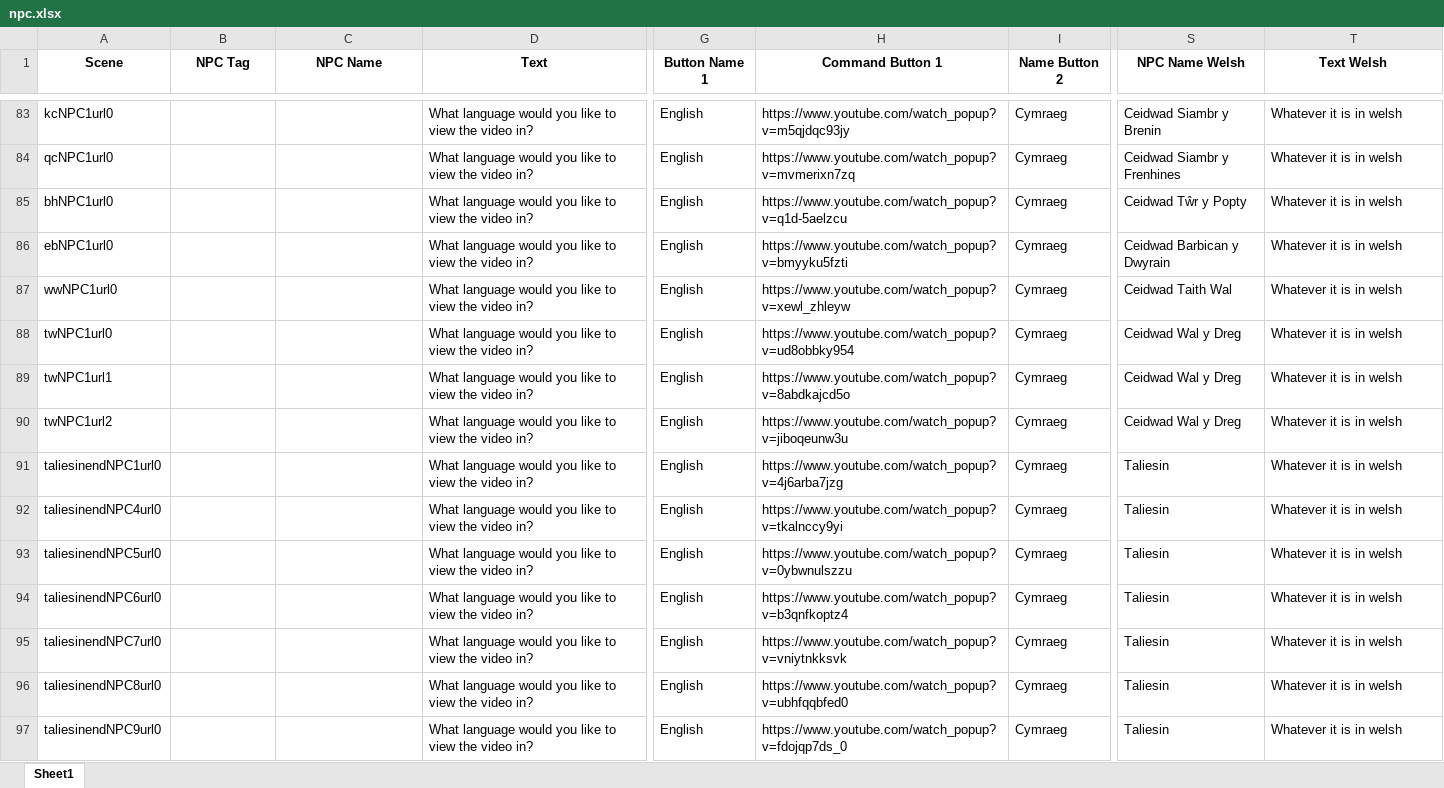
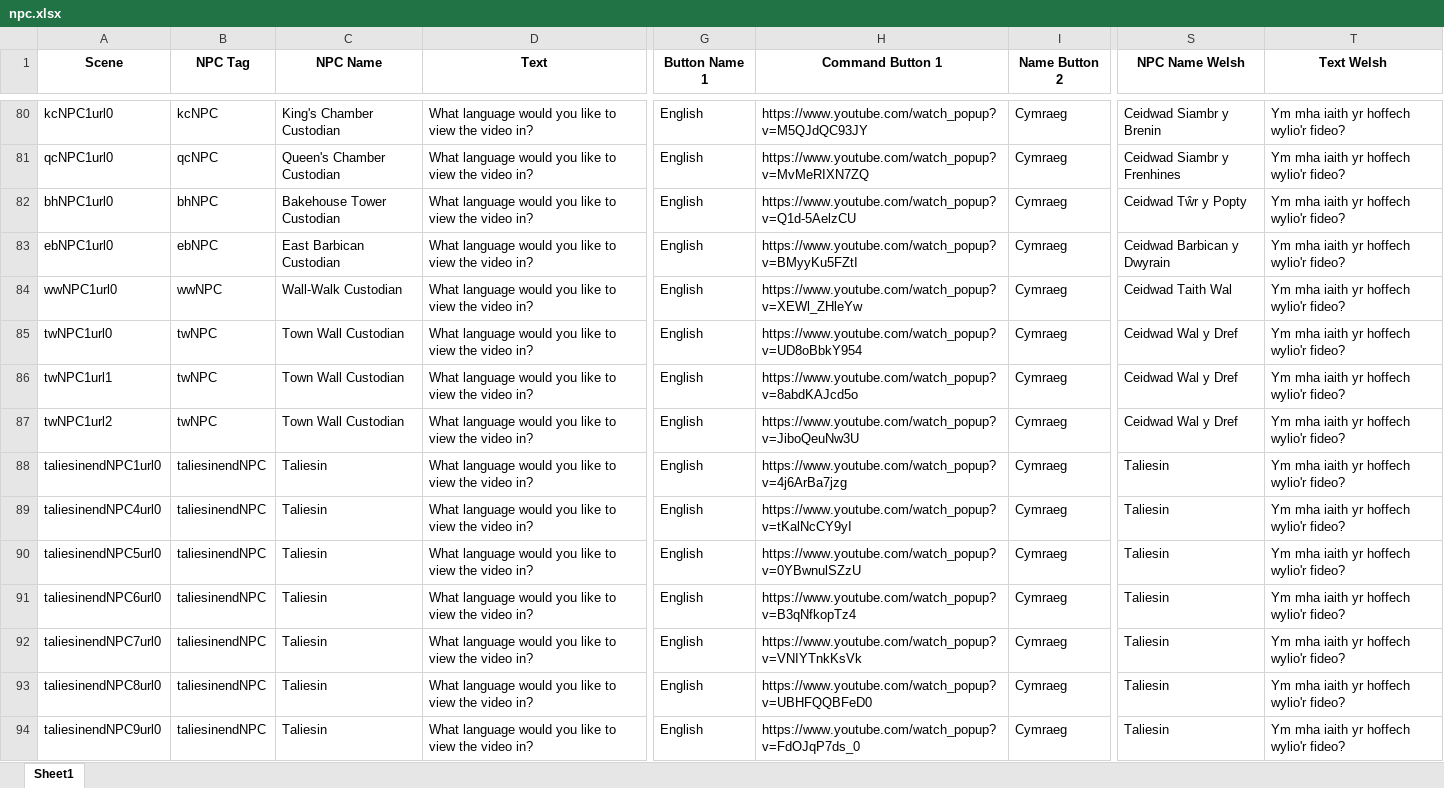
Before and after one commit to BlockBuilderJoe/Cadw-new, an Excel workbook: education/cadw_bp/dialogue/npc.xlsx, sheet Sheet1, drawn as a sheet; only a part is shown, gaps mark what is left out; values as stored, in another font and other column widths than the file's, no borders; addresses are those after the commit; the diff covers the shown part only; the diff names each change by its address in the sheet, - before the commit and + after, or states it on an @@ line.

Commit message:
Added in all the welsh videos hopefully

```diff
--- a/education/cadw_bp/dialogue/npc.xlsx (sheet Sheet1)
+++ b/education/cadw_bp/dialogue/npc.xlsx (sheet Sheet1)
-B80 (NPC Tag): (empty)
+B80 (NPC Tag): kcNPC
-C80 (NPC Name): (empty)
+C80 (NPC Name): King's Chamber Custodian
-H80 (Command Button 1): https://www.youtube.com/watch_popup?v=m5qjdqc93jy
+H80 (Command Button 1): https://www.youtube.com/watch_popup?v=M5QJdQC93JY
-T80:T94 (Text Welsh): Whatever it is in welsh
+T80:T94 (Text Welsh): Ym mha iaith yr hoffech wylio'r fideo?
-B81 (NPC Tag): (empty)
+B81 (NPC Tag): qcNPC
-C81 (NPC Name): (empty)
+C81 (NPC Name): Queen's Chamber Custodian
-H81 (Command Button 1): https://www.youtube.com/watch_popup?v=mvmerixn7zq
+H81 (Command Button 1): https://www.youtube.com/watch_popup?v=MvMeRIXN7ZQ
-B82 (NPC Tag): (empty)
+B82 (NPC Tag): bhNPC
-C82 (NPC Name): (empty)
+C82 (NPC Name): Bakehouse Tower Custodian
-H82 (Command Button 1): https://www.youtube.com/watch_popup?v=q1d-5aelzcu
+H82 (Command Button 1): https://www.youtube.com/watch_popup?v=Q1d-5AelzCU
-B83 (NPC Tag): (empty)
+B83 (NPC Tag): ebNPC
-C83 (NPC Name): (empty)
+C83 (NPC Name): East Barbican Custodian
-H83 (Command Button 1): https://www.youtube.com/watch_popup?v=bmyyku5fzti
+H83 (Command Button 1): https://www.youtube.com/watch_popup?v=BMyyKu5FZtI
-B84 (NPC Tag): (empty)
+B84 (NPC Tag): wwNPC
-C84 (NPC Name): (empty)
+C84 (NPC Name): Wall-Walk Custodian
-H84 (Command Button 1): https://www.youtube.com/watch_popup?v=xewl_zhleyw
+H84 (Command Button 1): https://www.youtube.com/watch_popup?v=XEWl_ZHleYw
-B85:B87 (NPC Tag): (empty)
+B85:B87 (NPC Tag): twNPC
-C85:C87 (NPC Name): (empty)
+C85:C87 (NPC Name): Town Wall Custodian
-H85 (Command Button 1): https://www.youtube.com/watch_popup?v=ud8obbky954
+H85 (Command Button 1): https://www.youtube.com/watch_popup?v=UD8oBbkY954
-S85:S87 (NPC Name Welsh): Ceidwad Wal y Dreg
+S85:S87 (NPC Name Welsh): Ceidwad Wal y Dref
-H86 (Command Button 1): https://www.youtube.com/watch_popup?v=8abdkajcd5o
+H86 (Command Button 1): https://www.youtube.com/watch_popup?v=8abdKAJcd5o
-H87 (Command Button 1): https://www.youtube.com/watch_popup?v=jiboqeunw3u
+H87 (Command Button 1): https://www.youtube.com/watch_popup?v=JiboQeuNw3U
-B88:B94 (NPC Tag): (empty)
+B88:B94 (NPC Tag): taliesinendNPC
-C88:C94 (NPC Name): (empty)
+C88:C94 (NPC Name): Taliesin
-H88 (Command Button 1): https://www.youtube.com/watch_popup?v=4j6arba7jzg
+H88 (Command Button 1): https://www.youtube.com/watch_popup?v=4j6ArBa7jzg
-H89 (Command Button 1): https://www.youtube.com/watch_popup?v=tkalnccy9yi
+H89 (Command Button 1): https://www.youtube.com/watch_popup?v=tKalNcCY9yI
-H90 (Command Button 1): https://www.youtube.com/watch_popup?v=0ybwnulszzu
+H90 (Command Button 1): https://www.youtube.com/watch_popup?v=0YBwnulSZzU
-H91 (Command Button 1): https://www.youtube.com/watch_popup?v=b3qnfkoptz4
+H91 (Command Button 1): https://www.youtube.com/watch_popup?v=B3qNfkopTz4
-H92 (Command Button 1): https://www.youtube.com/watch_popup?v=vniytnkksvk
+H92 (Command Button 1): https://www.youtube.com/watch_popup?v=VNIYTnkKsVk
-H93 (Command Button 1): https://www.youtube.com/watch_popup?v=ubhfqqbfed0
+H93 (Command Button 1): https://www.youtube.com/watch_popup?v=UBHFQQBFeD0
-H94 (Command Button 1): https://www.youtube.com/watch_popup?v=fdojqp7ds_0
+H94 (Command Button 1): https://www.youtube.com/watch_popup?v=FdOJqP7ds_0
```
Also changed, not shown: 3 removed rows and 203 edited cells elsewhere in this sheet, 2 other files.
